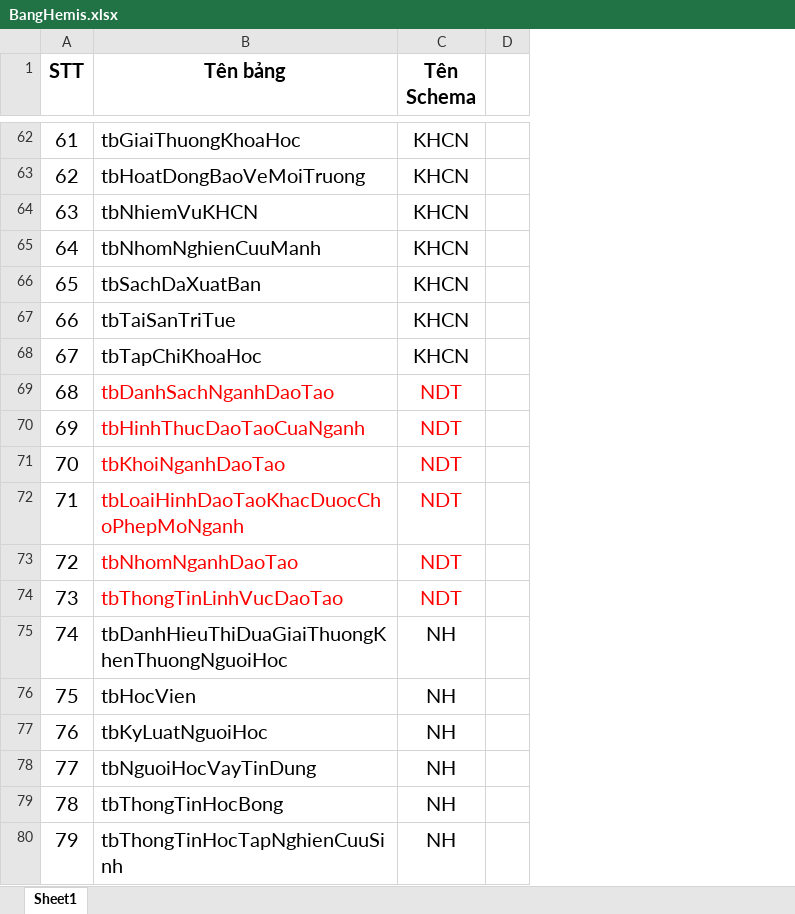
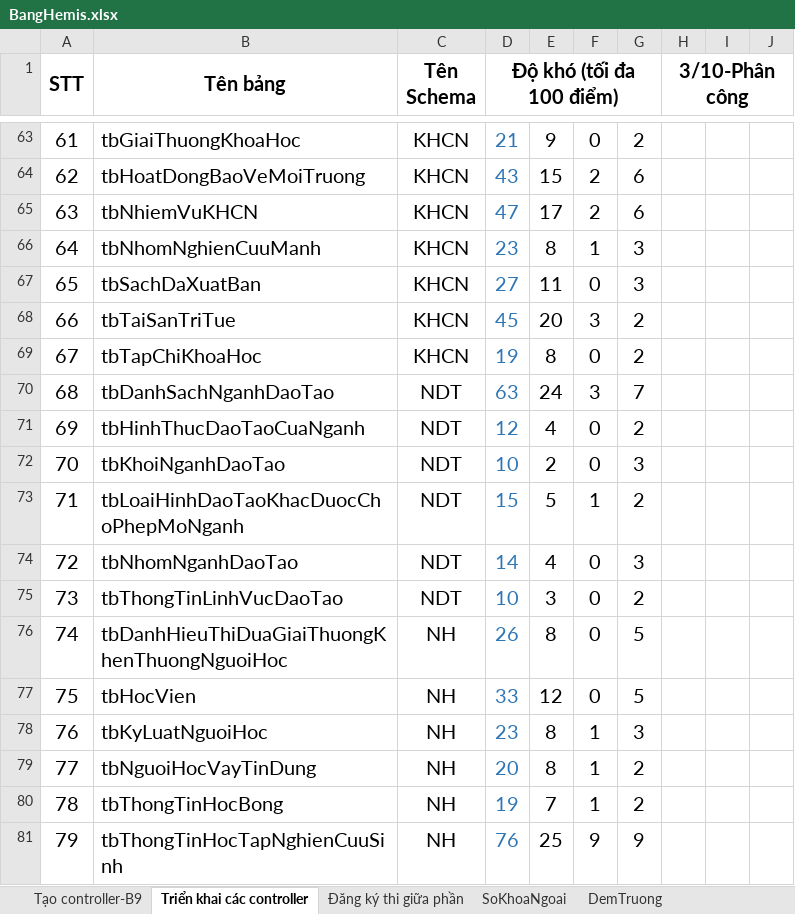
Before and after one commit to thuphung18/C500_Hemiss, an Excel workbook: C500Hemis/TaiLieu/BangHemis.xlsx, sheet Triển khai các controller, drawn as a sheet; only a part is shown, gaps mark what is left out; values as stored, in another font and other column widths than the file's, no borders; addresses are those after the commit; the diff covers the shown part only; the diff names each change by its address in the sheet, - before the commit and + after, or states it on an @@ line.

```diff
--- a/C500Hemis/TaiLieu/BangHemis.xlsx (sheet Triển khai các controller)
+++ b/C500Hemis/TaiLieu/BangHemis.xlsx (sheet Triển khai các controller)
-sheet tab: Sheet1
+sheet tab: Triển khai các controller
+sheet tab: Tạo controller-B9
+sheet tab: Đăng ký thi giữa phần
+sheet tab: SoKhoaNgoai
+sheet tab: DemTruong
+column D (Độ khó (tối đa 100 điểm)), rows 63-81: 21 | 43 | 47 | 23 | 27 | 45 | 19 | 63 | 12 | 10 | 15 | 14 | 10 | 26 | 33 | 23 | 20 | 19 | 76
+column E, rows 63-81: 9 | 15 | 17 | 8 | 11 | 20 | 8 | 24 | 4 | 2 | 5 | 4 | 3 | 8 | 12 | 8 | 8 | 7 | 25
+column F, rows 63-81: 0 | 2 | 2 | 1 | 0 | 3 | 0 | 3 | 0 | 0 | 1 | 0 | 0 | 0 | 0 | 1 | 1 | 1 | 9
+column G, rows 63-81: 2 | 6 | 6 | 3 | 3 | 2 | 2 | 7 | 2 | 3 | 2 | 3 | 2 | 5 | 5 | 3 | 2 | 2 | 9
+column I, empty
+column J, empty
+A1:A2 merged
+B1:B2 merged
+C1:C2 merged
-H1: (empty)
+H1: 3/10-Phân công
+H1:J1 merged
-B70:C75 text colour: #FF0000
+B70:C75 text colour: black
```
Also changed, not shown: 1 added row, 53 edited cells and cell formats elsewhere in this sheet, 5 other files.
